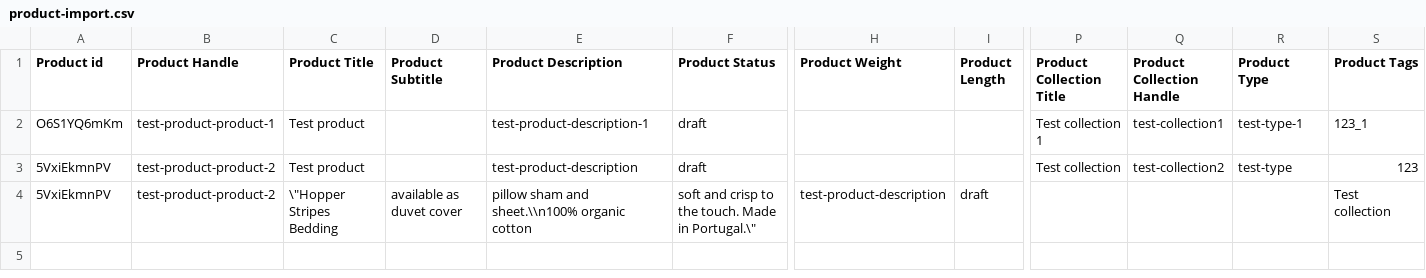
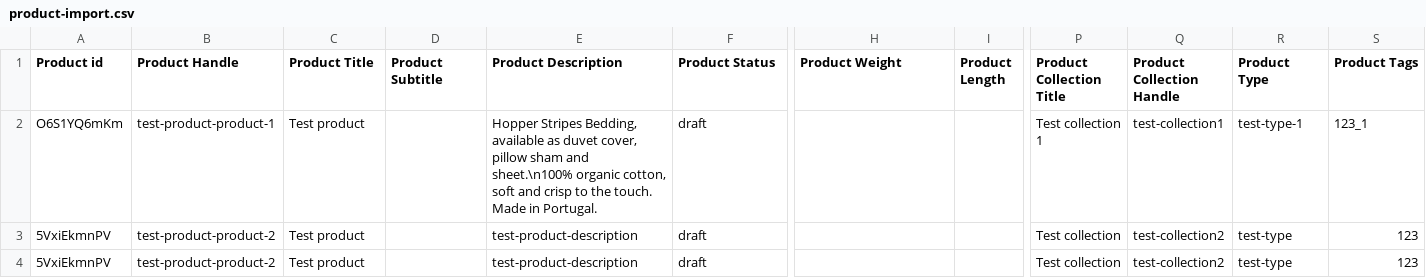
Before and after one commit to RichardStwart/Shopify_Richard, a CSV file: integration-tests/api/__tests__/batch-jobs/product/product-import.csv, drawn as a sheet; only a part is shown, gaps mark what is left out; removed rows and columns are numbered as before the commit, all else as after; rows hold the shown columns only; the diff names each change by its address in the sheet, - before the commit and + after, or states it on an @@ line.

Commit message:
fix(medusa) Import products

```diff
--- a/integration-tests/api/__tests__/batch-jobs/product/product-import.csv
+++ b/integration-tests/api/__tests__/batch-jobs/product/product-import.csv
-E2 (Product Description): test-product-description-1
+E2 (Product Description): Hopper Stripes Bedding, available as duvet cover, pillow sham and sheet.\n100% organic cotton, soft and crisp to the touch. Made in Portugal.
-row 4: 5VxiEkmnPV | test-product-product-2 | \"Hopper Stripes Bedding | available as duvet cover | pillow sham and sheet.\\n100% organic cotton | soft and crisp to the touch. Made in Portugal.\" | test-product-description | draft |  |  |  | Test collection
+row 4: 5VxiEkmnPV | test-product-product-2 | Test product |  | test-product-description | draft |  |  | Test collection | test-collection2 | test-type | 123
```
Also changed, not shown: 9 other files.
